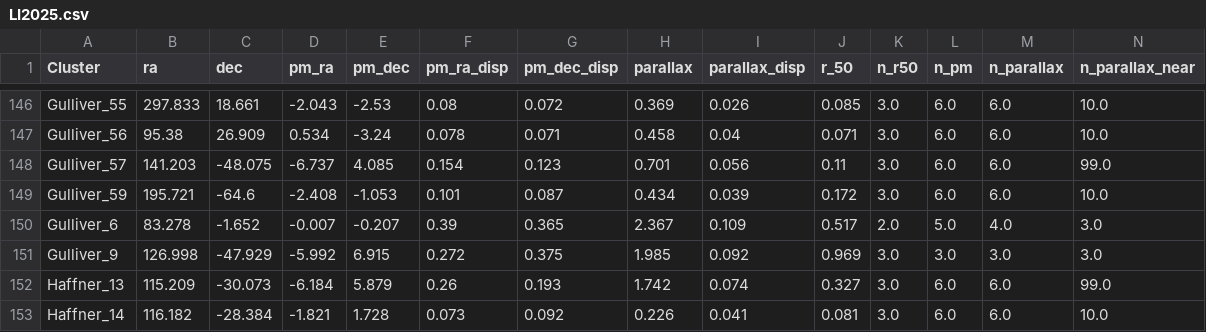
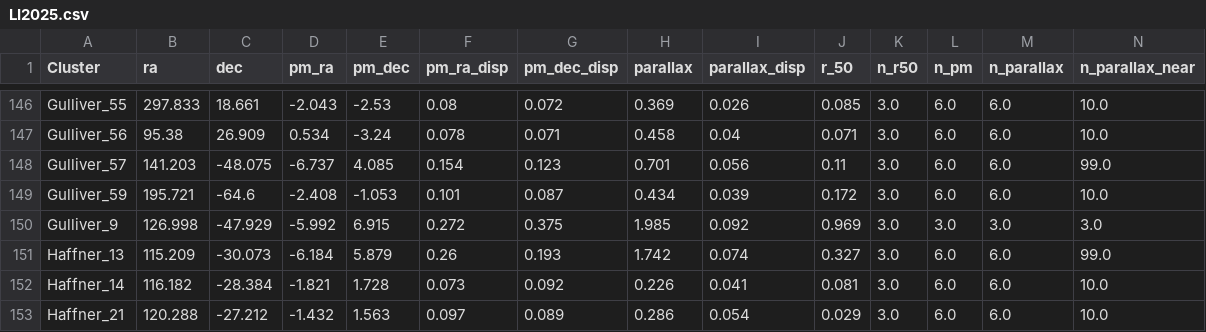
Before and after one commit to ucc23/updt_UCC, a CSV file: data/databases/LI2025.csv, drawn as a sheet; only a part is shown, gaps mark what is left out; the shorter side is filled out with more unchanged rows; rows hold the shown columns only; the diff names each change by its address in the sheet, - before the commit and + after, or states it on an @@ line.

```diff
--- a/data/databases/LI2025.csv
+++ b/data/databases/LI2025.csv
-row 150: Gulliver_6 | 83.278 | -1.652 | -0.007 | -0.207 | 0.39 | 0.365 | 2.367 | 0.109 | 0.517 | 2.0 | 5.0 | 4.0 | 3.0
```
Also changed, not shown: data/databases/CELLI2024.csv, data/databases/LYNGA1987.csv, 22 other files.
